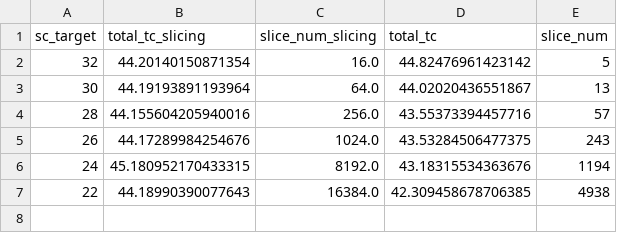
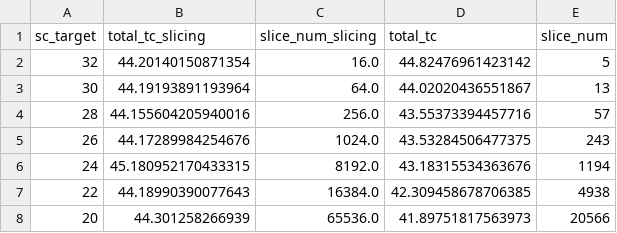
Before and after one commit to YijiawWang/Hacked-BBTN-beyond-MIS, a CSV file: hacked_funcs/benchmarks/results/mis_counting/rrg_n300_d3_ones_bf.csv, drawn as a sheet.

```diff
--- a/hacked_funcs/benchmarks/results/mis_counting/rrg_n300_d3_ones_bf.csv
+++ b/hacked_funcs/benchmarks/results/mis_counting/rrg_n300_d3_ones_bf.csv
@@ -7 +7,2 @@ sc_target,total_tc_slicing,slice_num_slicing,total_tc,slice_num
 22,44.18990390077643,16384.0,42.309458678706385,4938
+20,44.301258266939,65536.0,41.89751817563973,20566
```
Also changed, not shown: hacked_funcs/benchmarks/results/mis_counting/rksg_n60filling80_ones_bf.csv, hacked_funcs/benchmarks/results/mis_ground_counting/rksg_n60filling80_ones_bf.csv, 3 other files.
